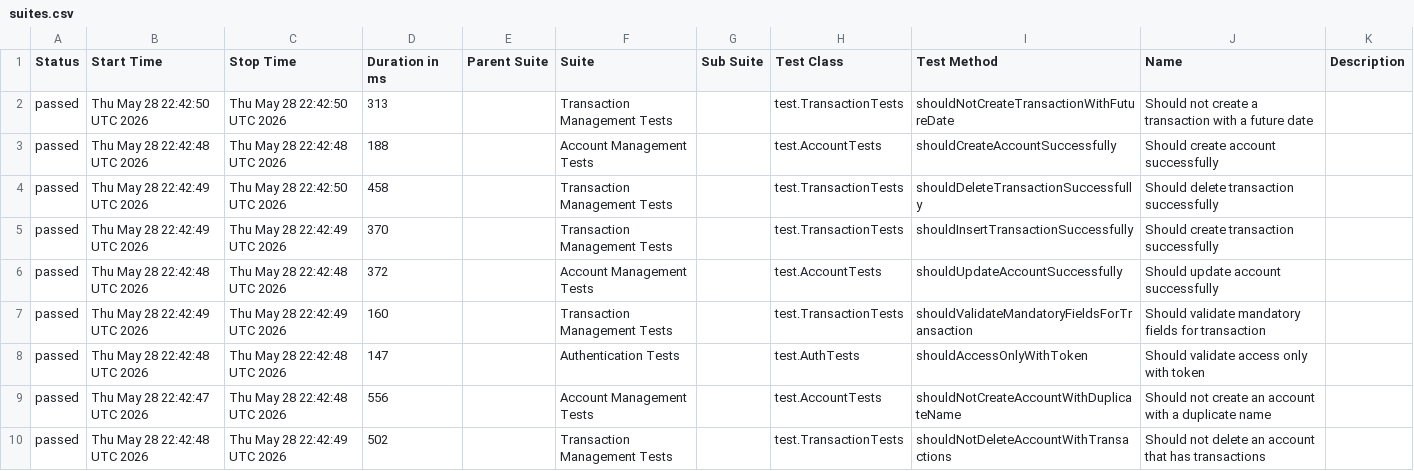
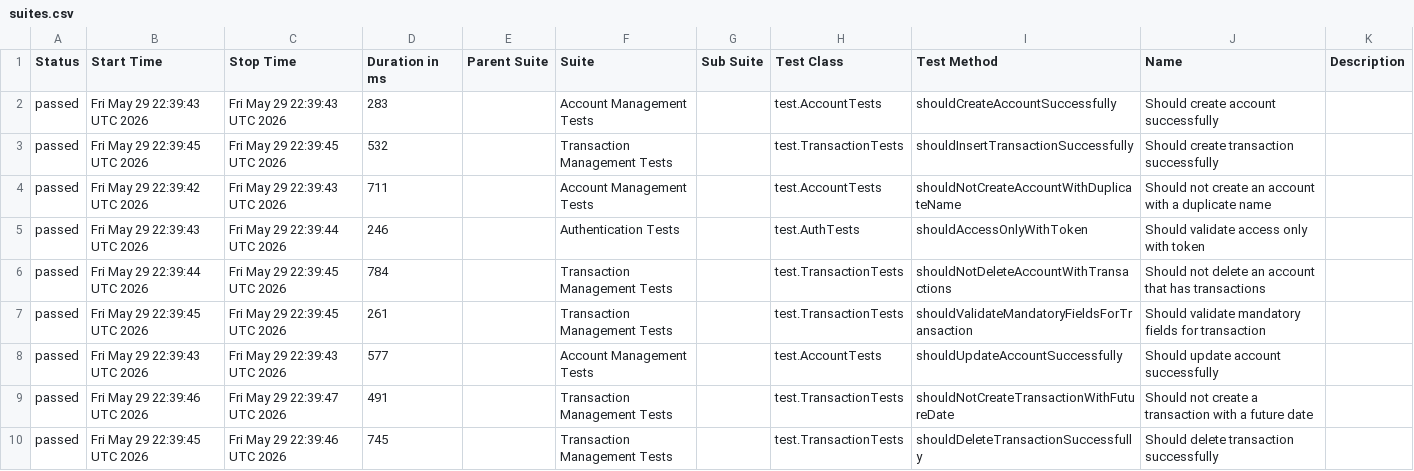
Before and after one commit to JosinaldoGJunior/java-automation-api, a CSV file: data/suites.csv, drawn as a sheet.

```diff
--- a/data/suites.csv
+++ b/data/suites.csv
@@ -1,10 +1,10 @@
 "Status","Start Time","Stop Time","Duration in ms","Parent Suite","Suite","Sub Suite","Test Class","Test Method","Name","Description"
-"passed","Thu May 28 22:42:50 UTC 2026","Thu May 28 22:42:50 UTC 2026","313","","Transaction Management Tests","","test.TransactionTests","shouldNotCreateTransactionWithFutureDate","Should not create a transaction with a future date",""
-"passed","Thu May 28 22:42:48 UTC 2026","Thu May 28 22:42:48 UTC 2026","188","","Account Management Tests","","test.AccountTests","shouldCreateAccountSuccessfully","Should create account successfully",""
-"passed","Thu May 28 22:42:49 UTC 2026","Thu May 28 22:42:50 UTC 2026","458","","Transaction Management Tests","","test.TransactionTests","shouldDeleteTransactionSuccessfully","Should delete transaction successfully",""
-"passed","Thu May 28 22:42:49 UTC 2026","Thu May 28 22:42:49 UTC 2026","370","","Transaction Management Tests","","test.TransactionTests","shouldInsertTransactionSuccessfully","Should create transaction successfully",""
-"passed","Thu May 28 22:42:48 UTC 2026","Thu May 28 22:42:48 UTC 2026","372","","Account Management Tests","","test.AccountTests","shouldUpdateAccountSuccessfully","Should update account successfully",""
-"passed","Thu May 28 22:42:49 UTC 2026","Thu May 28 22:42:49 UTC 2026","160","","Transaction Management Tests","","test.TransactionTests","shouldValidateMandatoryFieldsForTransaction","Should validate mandatory fields for transaction",""
-"passed","Thu May 28 22:42:48 UTC 2026","Thu May 28 22:42:48 UTC 2026","147","","Authentication Tests","","test.AuthTests","shouldAccessOnlyWithToken","Should validate access only with token",""
-"passed","Thu May 28 22:42:47 UTC 2026","Thu May 28 22:42:48 UTC 2026","556","","Account Management Tests","","test.AccountTests","shouldNotCreateAccountWithDuplicateName","Should not create an account with a duplicate name",""
-"passed","Thu May 28 22:42:48 UTC 2026","Thu May 28 22:42:49 UTC 2026","502","","Transaction Management Tests","","test.TransactionTests","shouldNotDeleteAccountWithTransactions","Should not delete an account that has transactions",""
+"passed","Fri May 29 22:39:43 UTC 2026","Fri May 29 22:39:43 UTC 2026","283","","Account Management Tests","","test.AccountTests","shouldCreateAccountSuccessfully","Should create account successfully",""
+"passed","Fri May 29 22:39:45 UTC 2026","Fri May 29 22:39:45 UTC 2026","532","","Transaction Management Tests","","test.TransactionTests","shouldInsertTransactionSuccessfully","Should create transaction successfully",""
+"passed","Fri May 29 22:39:42 UTC 2026","Fri May 29 22:39:43 UTC 2026","711","","Account Management Tests","","test.AccountTests","shouldNotCreateAccountWithDuplicateName","Should not create an account with a duplicate name",""
+"passed","Fri May 29 22:39:43 UTC 2026","Fri May 29 22:39:44 UTC 2026","246","","Authentication Tests","","test.AuthTests","shouldAccessOnlyWithToken","Should validate access only with token",""
+"passed","Fri May 29 22:39:44 UTC 2026","Fri May 29 22:39:45 UTC 2026","784","","Transaction Management Tests","","test.TransactionTests","shouldNotDeleteAccountWithTransactions","Should not delete an account that has transactions",""
+"passed","Fri May 29 22:39:45 UTC 2026","Fri May 29 22:39:45 UTC 2026","261","","Transaction Management Tests","","test.TransactionTests","shouldValidateMandatoryFieldsForTransaction","Should validate mandatory fields for transaction",""
+"passed","Fri May 29 22:39:43 UTC 2026","Fri May 29 22:39:43 UTC 2026","577","","Account Management Tests","","test.AccountTests","shouldUpdateAccountSuccessfully","Should update account successfully",""
+"passed","Fri May 29 22:39:46 UTC 2026","Fri May 29 22:39:47 UTC 2026","491","","Transaction Management Tests","","test.TransactionTests","shouldNotCreateTransactionWithFutureDate","Should not create a transaction with a future date",""
+"passed","Fri May 29 22:39:45 UTC 2026","Fri May 29 22:39:46 UTC 2026","745","","Transaction Management Tests","","test.TransactionTests","shouldDeleteTransactionSuccessfully","Should delete transaction successfully",""
```
Also changed, not shown: 31 other files.
